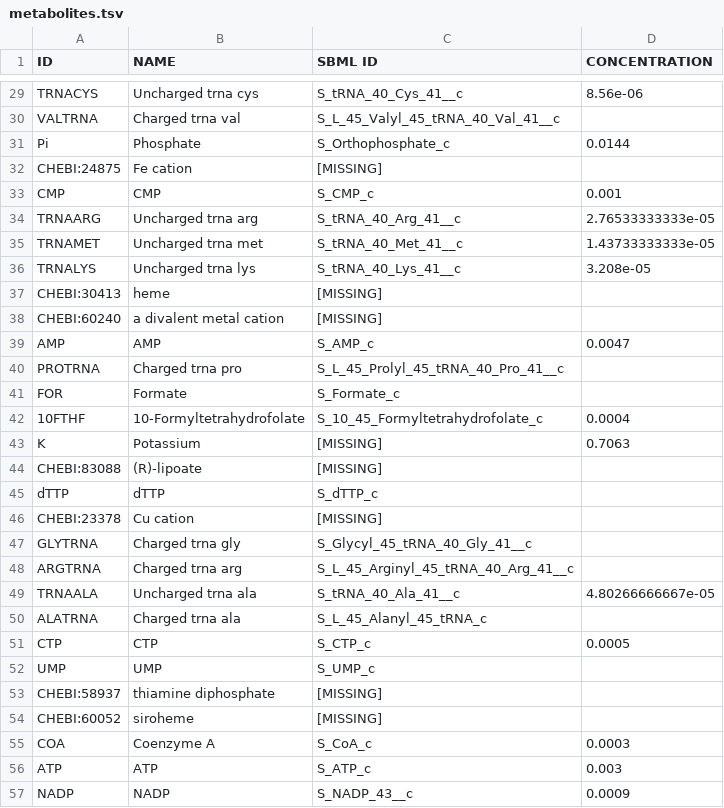
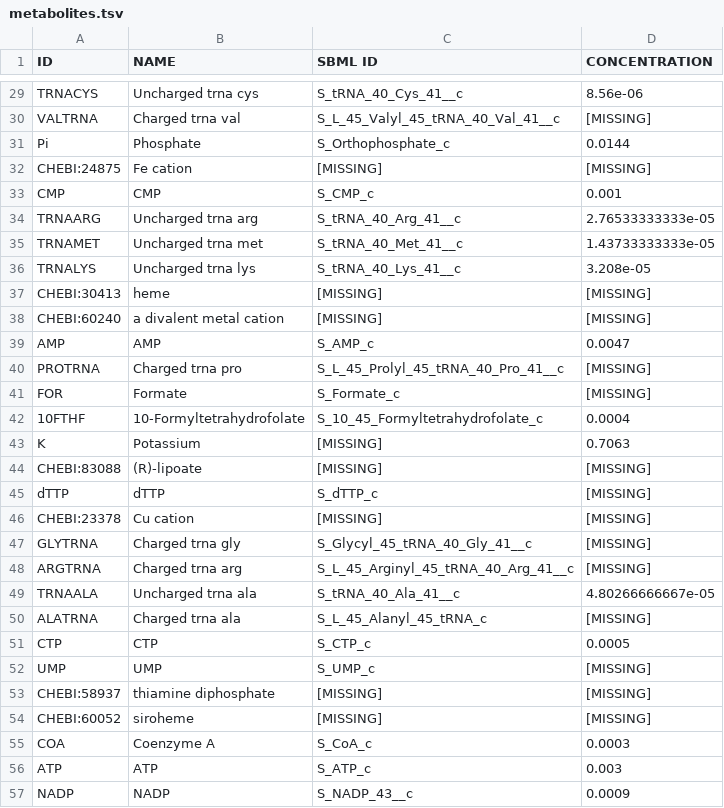
Before and after one commit to SysBioInra/RBApy, a TSV file: data/Athal/data/metabolites.tsv, drawn as a sheet; only a part is shown, gaps mark what is left out; the diff covers the shown part only; the diff names each change by its address in the sheet, - before the commit and + after, or states it on an @@ line.

```diff
--- a/data/Athal/data/metabolites.tsv
+++ b/data/Athal/data/metabolites.tsv
-D30 (CONCENTRATION): (empty)
+D30 (CONCENTRATION): [MISSING]
-D32 (CONCENTRATION): (empty)
+D32 (CONCENTRATION): [MISSING]
-D37:D38 (CONCENTRATION): (empty)
+D37:D38 (CONCENTRATION): [MISSING]
-D40:D41 (CONCENTRATION): (empty)
+D40:D41 (CONCENTRATION): [MISSING]
-D44:D48 (CONCENTRATION): (empty)
+D44:D48 (CONCENTRATION): [MISSING]
-D50 (CONCENTRATION): (empty)
+D50 (CONCENTRATION): [MISSING]
-D52:D54 (CONCENTRATION): (empty)
+D52:D54 (CONCENTRATION): [MISSING]
```
Also changed, not shown: 1 added row and 50 edited cells elsewhere in this file, data/Athal/data/location_map.tsv, data/Athal/data/unknown_proteins.tsv, 2 other files.
